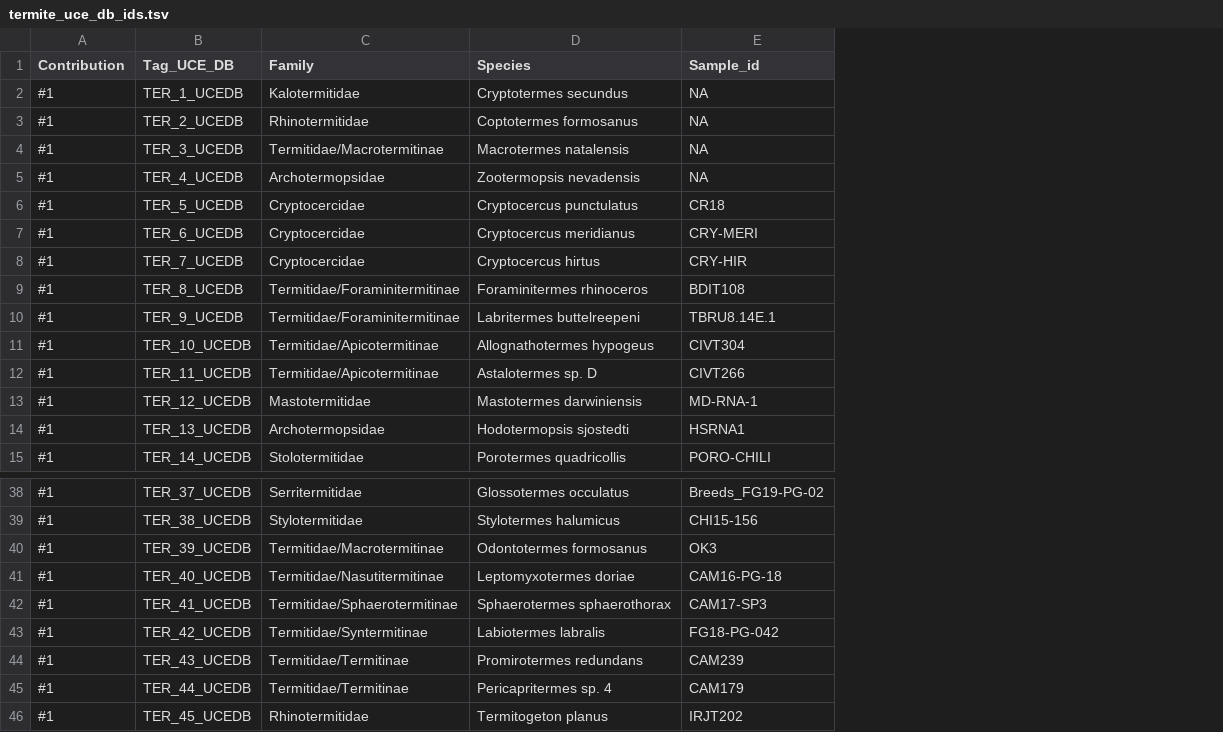
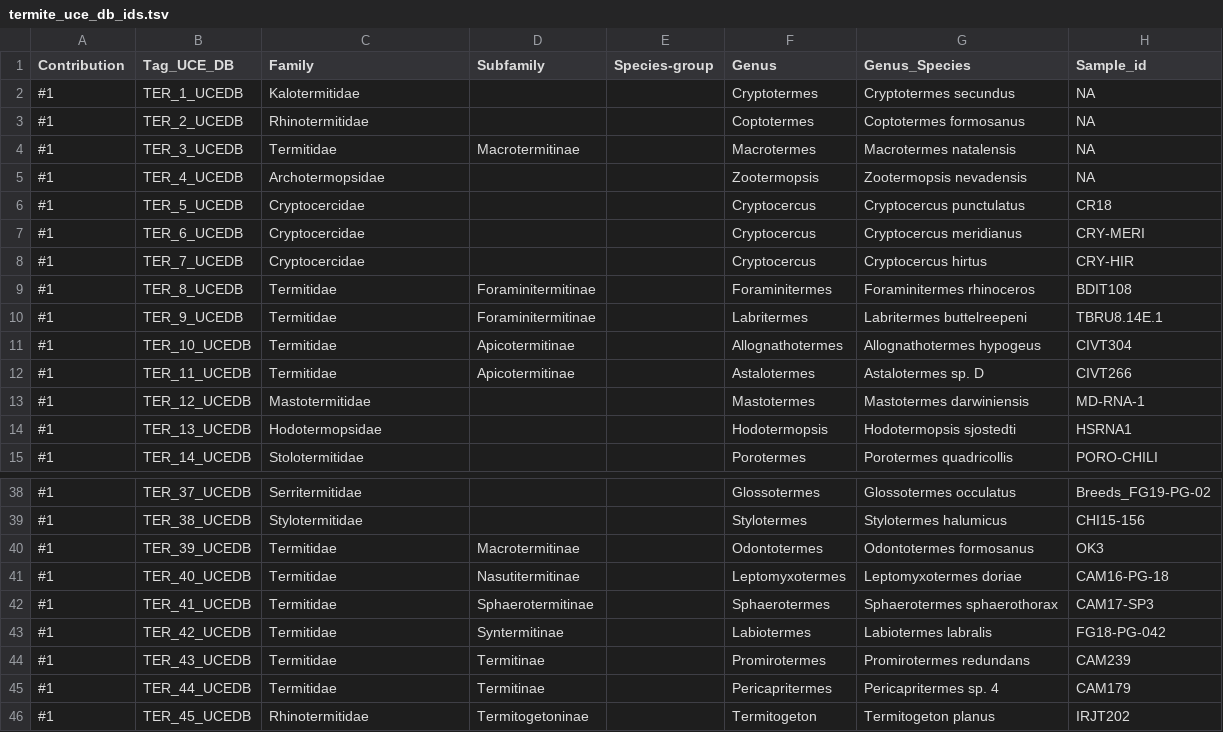
Before and after one commit to sihellem/TER-UCE-DB, a TSV file: termite_uce_db_ids.tsv, drawn as a sheet; only a part is shown, gaps mark what is left out; addresses are those after the commit; the diff covers the shown part only; the diff names each change by its address in the sheet, - before the commit and + after, or states it on an @@ line.

Commit message:
updated taxonomic infos

```diff
--- a/termite_uce_db_ids.tsv
+++ b/termite_uce_db_ids.tsv
+column D (Subfamily), rows 4-12: Macrotermitinae |  |  |  |  | Foraminitermitinae | Foraminitermitinae | Apicotermitinae | Apicotermitinae; rows 40-46: Macrotermitinae | Nasutitermitinae | Sphaerotermitinae | Syntermitinae | Termitinae | Termitinae | Termitogetoninae
+column E (Species-group), empty
+column F (Genus), rows 2-15: Cryptotermes | Coptotermes | Macrotermes | Zootermopsis | Cryptocercus | Cryptocercus | Cryptocercus | Foraminitermes | Labritermes | Allognathotermes | Astalotermes | Mastotermes | Hodotermopsis | Porotermes; rows 38-46: Glossotermes | Stylotermes | Odontotermes | Leptomyxotermes | Sphaerotermes | Labiotermes | Promirotermes | Pericapritermes | Termitogeton
-G1: Species
+G1: Genus_Species
-C4 (Family): Termitidae/Macrotermitinae
+C4 (Family): Termitidae
-C9:C10 (Family): Termitidae/Foraminitermitinae
+C9:C10 (Family): Termitidae
-C11:C12 (Family): Termitidae/Apicotermitinae
+C11:C12 (Family): Termitidae
-C14 (Family): Archotermopsidae
+C14 (Family): Hodotermopsidae
-C40 (Family): Termitidae/Macrotermitinae
+C40 (Family): Termitidae
-C41 (Family): Termitidae/Nasutitermitinae
+C41 (Family): Termitidae
-C42 (Family): Termitidae/Sphaerotermitinae
+C42 (Family): Termitidae
-C43 (Family): Termitidae/Syntermitinae
+C43 (Family): Termitidae
-C44:C45 (Family): Termitidae/Termitinae
+C44:C45 (Family): Termitidae
```
Also changed, not shown: 12 edited cells elsewhere in this file.
